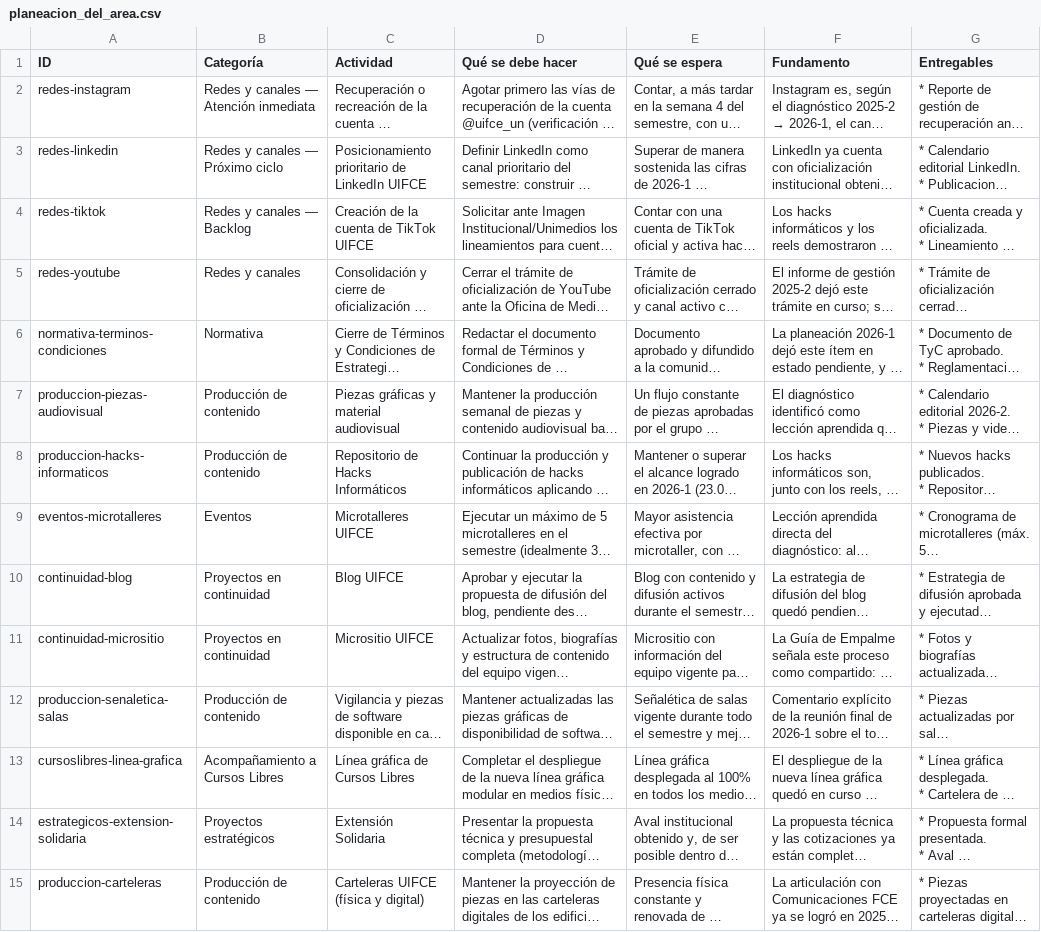
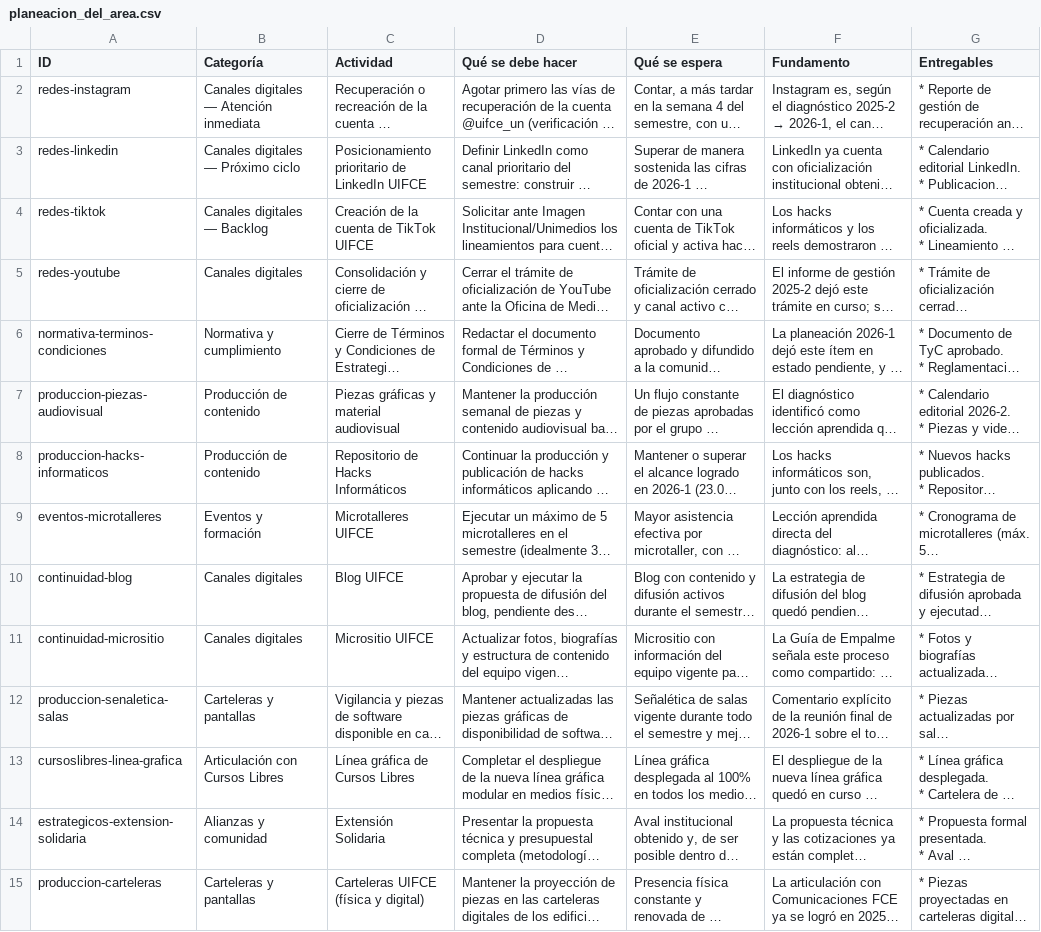
Before and after one commit to cdiazsu-source/UIFCE-2026-2-Estrategias-Tecnologicas-, a CSV file: planeacion/planeacion_del_area.csv, drawn as a sheet; only a part is shown; long unchanged cells end in …; the diff covers the shown part only; the diff names each change by its address in the sheet, - before the commit and + after, or states it on an @@ line.

```diff
--- a/planeacion/planeacion_del_area.csv
+++ b/planeacion/planeacion_del_area.csv
-B2 (Categoría): Redes y canales — Atención inmediata
+B2 (Categoría): Canales digitales — Atención inmediata
-B3 (Categoría): Redes y canales — Próximo ciclo
+B3 (Categoría): Canales digitales — Próximo ciclo
-B4 (Categoría): Redes y canales — Backlog
+B4 (Categoría): Canales digitales — Backlog
-B5 (Categoría): Redes y canales
+B5 (Categoría): Canales digitales
-B6 (Categoría): Normativa
+B6 (Categoría): Normativa y cumplimiento
-B9 (Categoría): Eventos
+B9 (Categoría): Eventos y formación
-B10:B11 (Categoría): Proyectos en continuidad
+B10:B11 (Categoría): Canales digitales
-B12 (Categoría): Producción de contenido
+B12 (Categoría): Carteleras y pantallas
-B13 (Categoría): Acompañamiento a Cursos Libres
+B13 (Categoría): Articulación con Cursos Libres
-B14 (Categoría): Proyectos estratégicos
+B14 (Categoría): Alianzas y comunidad
-B15 (Categoría): Producción de contenido
+B15 (Categoría): Carteleras y pantallas
```
Also changed, not shown: 1 added row and 27 edited cells elsewhere in this file, planeacion/planeacion.csv, 10 other files.
